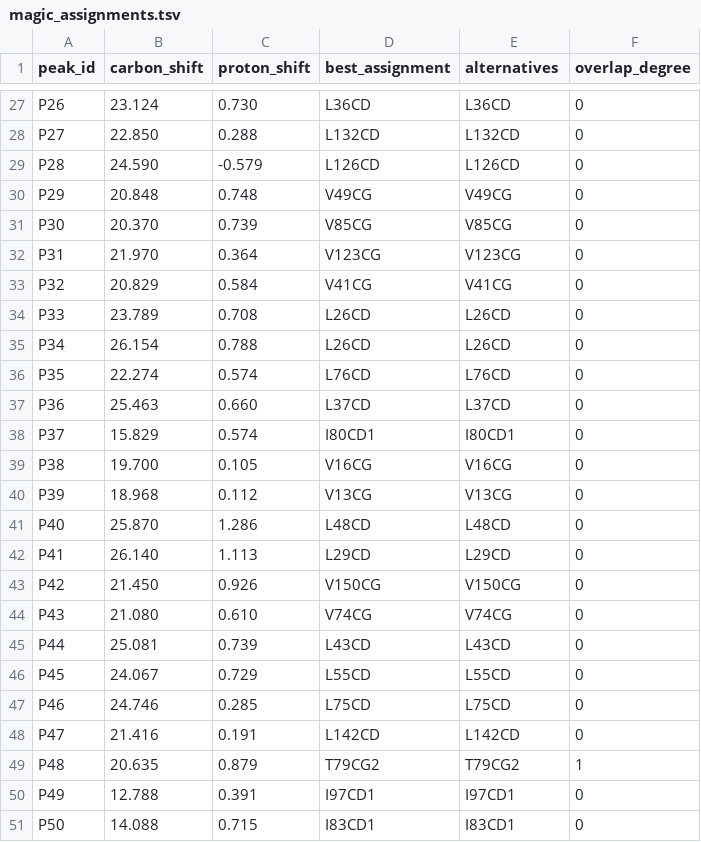
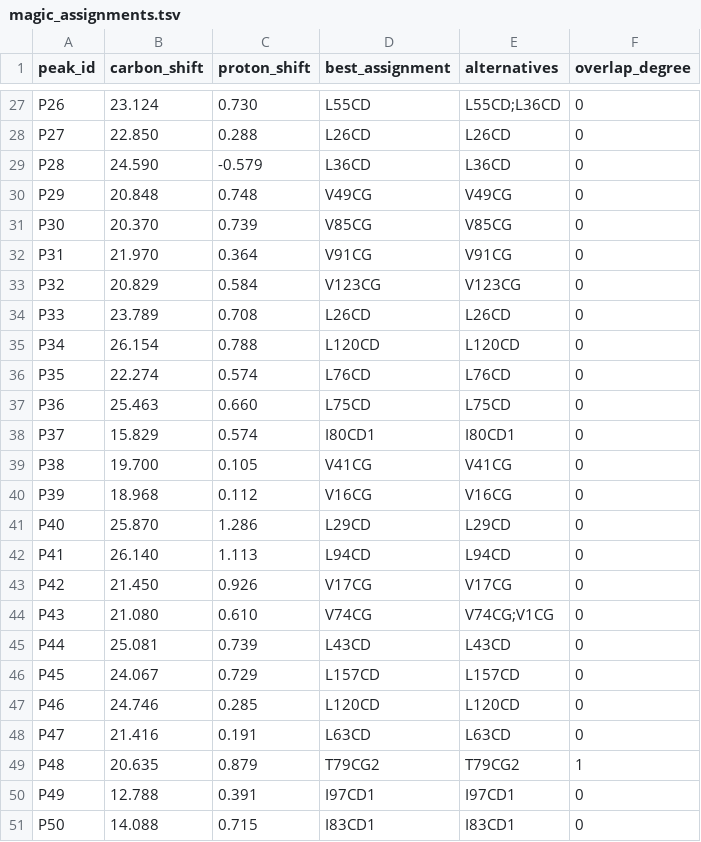
Before and after one commit to deepnmr/magicmaus, a TSV file: examples/TNFa/magic_assignments.tsv, drawn as a sheet; only a part is shown, gaps mark what is left out; the diff covers the shown part only; the diff names each change by its address in the sheet, - before the commit and + after, or states it on an @@ line.

```diff
--- a/examples/TNFa/magic_assignments.tsv
+++ b/examples/TNFa/magic_assignments.tsv
-D27 (best_assignment): L36CD
+D27 (best_assignment): L55CD
-E27 (alternatives): L36CD
+E27 (alternatives): L55CD;L36CD
-D28 (best_assignment): L132CD
+D28 (best_assignment): L26CD
-E28 (alternatives): L132CD
+E28 (alternatives): L26CD
-D29 (best_assignment): L126CD
+D29 (best_assignment): L36CD
-E29 (alternatives): L126CD
+E29 (alternatives): L36CD
-D32 (best_assignment): V123CG
+D32 (best_assignment): V91CG
-E32 (alternatives): V123CG
+E32 (alternatives): V91CG
-D33 (best_assignment): V41CG
+D33 (best_assignment): V123CG
-E33 (alternatives): V41CG
+E33 (alternatives): V123CG
-D35 (best_assignment): L26CD
+D35 (best_assignment): L120CD
-E35 (alternatives): L26CD
+E35 (alternatives): L120CD
-D37 (best_assignment): L37CD
+D37 (best_assignment): L75CD
-E37 (alternatives): L37CD
+E37 (alternatives): L75CD
-D39 (best_assignment): V16CG
+D39 (best_assignment): V41CG
-E39 (alternatives): V16CG
+E39 (alternatives): V41CG
-D40 (best_assignment): V13CG
+D40 (best_assignment): V16CG
-E40 (alternatives): V13CG
+E40 (alternatives): V16CG
-D41 (best_assignment): L48CD
+D41 (best_assignment): L29CD
-E41 (alternatives): L48CD
+E41 (alternatives): L29CD
-D42 (best_assignment): L29CD
+D42 (best_assignment): L94CD
-E42 (alternatives): L29CD
+E42 (alternatives): L94CD
-D43 (best_assignment): V150CG
+D43 (best_assignment): V17CG
-E43 (alternatives): V150CG
+E43 (alternatives): V17CG
-E44 (alternatives): V74CG
+E44 (alternatives): V74CG;V1CG
-D46 (best_assignment): L55CD
+D46 (best_assignment): L157CD
-E46 (alternatives): L55CD
+E46 (alternatives): L157CD
-D47 (best_assignment): L75CD
+D47 (best_assignment): L120CD
-E47 (alternatives): L75CD
+E47 (alternatives): L120CD
-D48 (best_assignment): L142CD
+D48 (best_assignment): L63CD
-E48 (alternatives): L142CD
+E48 (alternatives): L63CD
```
Also changed, not shown: 81 edited cells elsewhere in this file, 18 other files.
